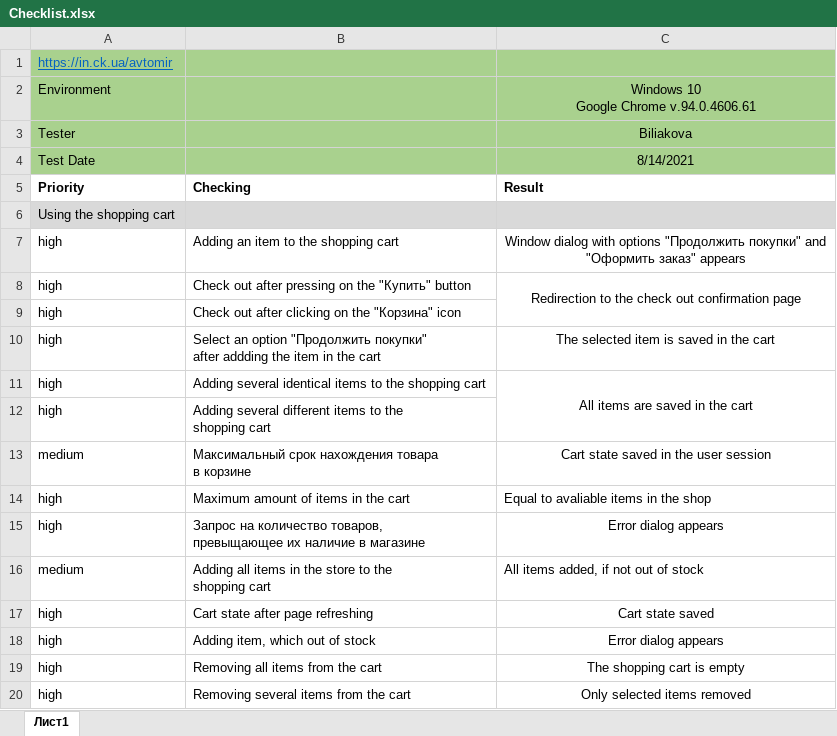
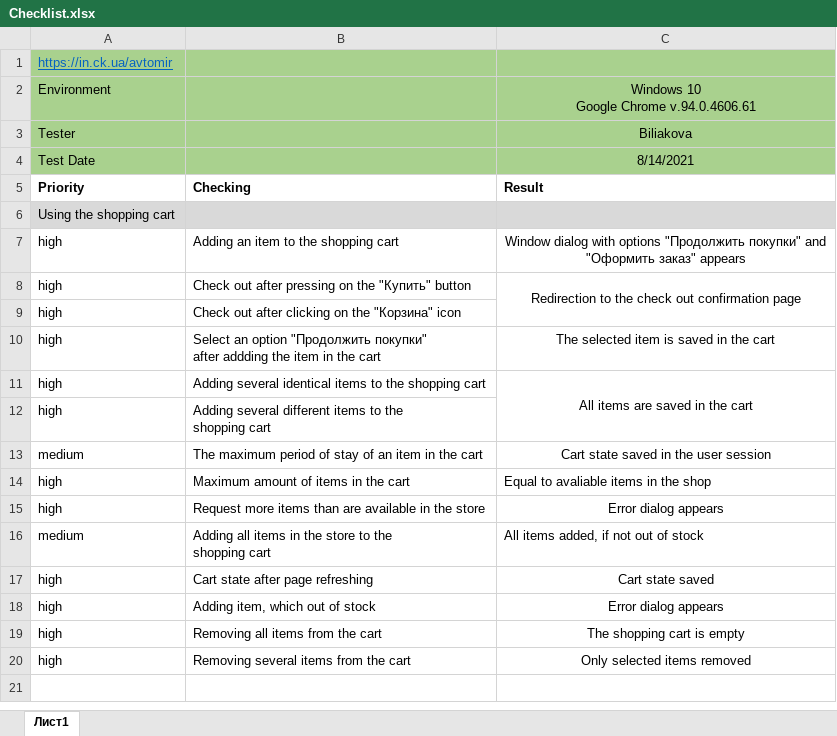
Before and after one commit to dariabiliakova/Avtomir-Project, an Excel workbook: Checklist.xlsx, sheet Лист1, drawn as a sheet; values as stored, in another font and other column widths than the file's, no borders; ↵ is a line break in a cell; the diff names each change by its address in the sheet, - before the commit and + after, or states it on an @@ line.

Commit message:
Testdocumentation2

```diff
--- a/Checklist.xlsx (sheet Лист1)
+++ b/Checklist.xlsx (sheet Лист1)
-B13: Максимальный срок нахождения товара ↵ в корзине
+B13: The maximum period of stay of an item in the cart
-B15: Запрос на количество товаров, ↵ превыщающее их наличие в магазине
+B15: Request more items than are available in the store
```
